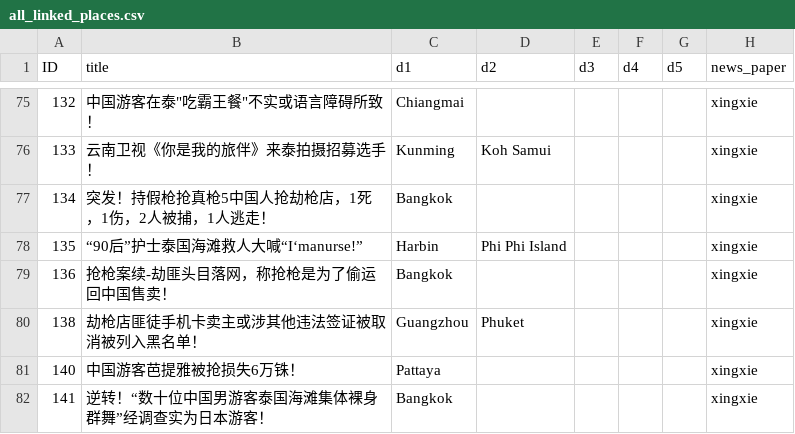
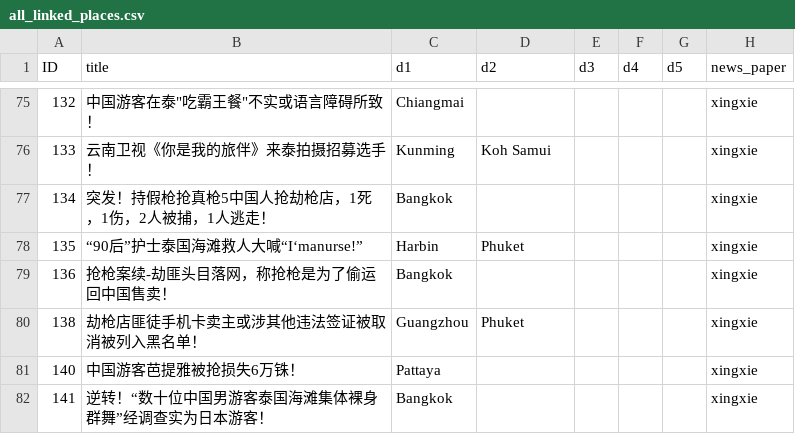
Before and after one commit to tomriddle1234/datanews, a CSV file: json/all_linked_places.csv, drawn as a sheet; only a part is shown, gaps mark what is left out.

```diff
--- a/json/all_linked_places.csv
+++ b/json/all_linked_places.csv
@@ -77,3 +77,3 @@ ID,title,d1,d2,d3,d4,d5,news_paper
 134,突发！持假枪抢真枪5中国人抢劫枪店，1死，1伤，2人被捕，1人逃走！,Bangkok,,,,,xingxie
-135,“90后”护士泰国海滩救人大喊“I‘manurse!”,Harbin,Phi Phi Island,,,,xingxie
+135,“90后”护士泰国海滩救人大喊“I‘manurse!”,Harbin,Phuket,,,,xingxie
 136,抢枪案续-劫匪头目落网，称抢枪是为了偷运回中国售卖！,Bangkok,,,,,xingxie
```
Also changed, not shown: 4 other files.
